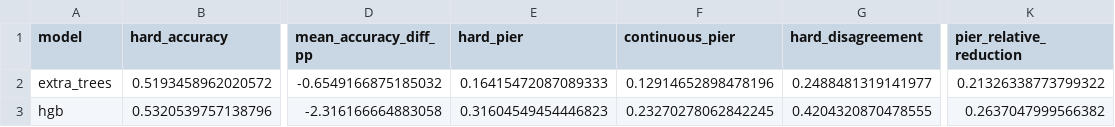
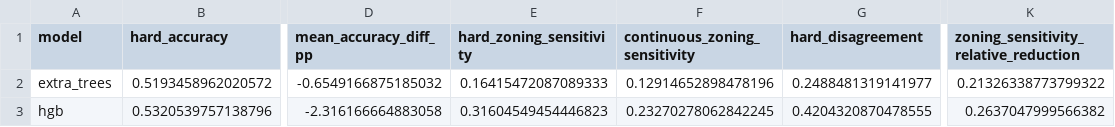
Before and after one commit to Zucker-494/so2sat-lcz-analysis, a CSV file: results/paired_comparison/aggregate_summary.csv, drawn as a sheet; only a part is shown, gaps mark what is left out; the diff names each change by its address in the sheet, - before the commit and + after, or states it on an @@ line.

```diff
--- a/results/paired_comparison/aggregate_summary.csv
+++ b/results/paired_comparison/aggregate_summary.csv
-E1: hard_pier
+E1: hard_zoning_sensitivity
-F1: continuous_pier
+F1: continuous_zoning_sensitivity
-K1: pier_relative_reduction
+K1: zoning_sensitivity_relative_reduction
```
Also changed, not shown: results/paired_comparison/city_model_summary.csv, results/paired_comparison/paired_bootstrap_ci.csv, 1 other file.
